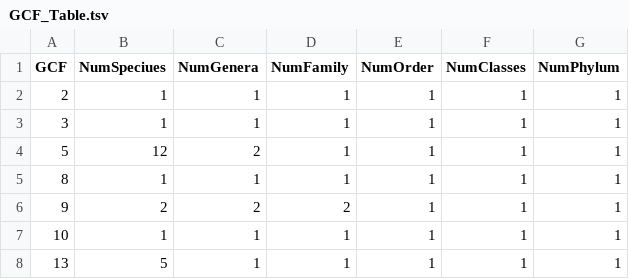
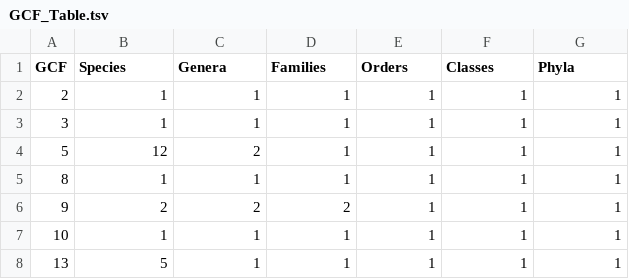
Before and after one commit to gnick18/FungalICS_Website, a TSV file: Data/GCF_Table.tsv, drawn as a sheet; only a part is shown.

```diff
--- a/Data/GCF_Table.tsv
+++ b/Data/GCF_Table.tsv
@@ -1,2 +1,2 @@
-GCF	NumSpeciues	NumGenera	NumFamily	NumOrder	NumClasses	NumPhylum
+GCF	Species	Genera	Families	Orders	Classes	Phyla
 2	1	1	1	1	1	1
```
Also changed, not shown: 3 other files.
